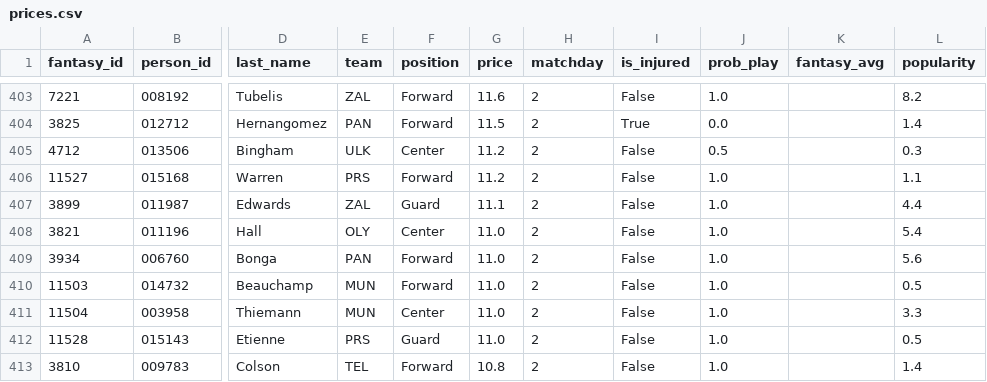
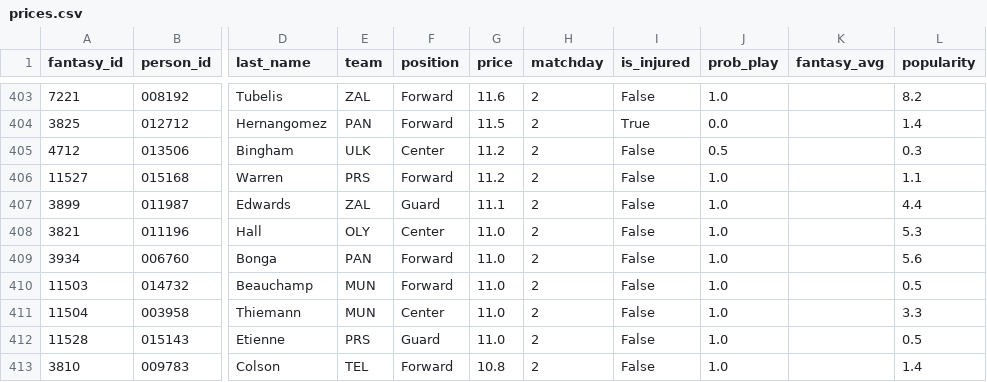
Before and after one commit to VaGlar/Euroleague-Fantasy-Challenge, a CSV file: data/public/prices.csv, drawn as a sheet; only a part is shown, gaps mark what is left out; the diff names each change by its address in the sheet, - before the commit and + after, or states it on an @@ line.

```diff
--- a/data/public/prices.csv
+++ b/data/public/prices.csv
-L408 (popularity): 5.4
+L408 (popularity): 5.3
```
Also changed, not shown: data/public/expert_log.csv, data/public/pred_log.csv, 12 other files.
